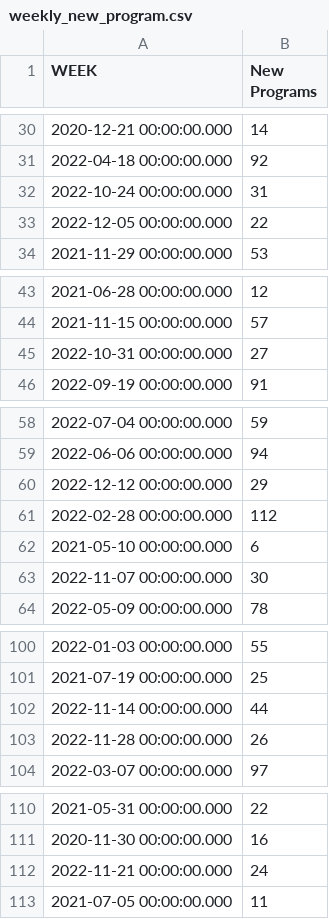
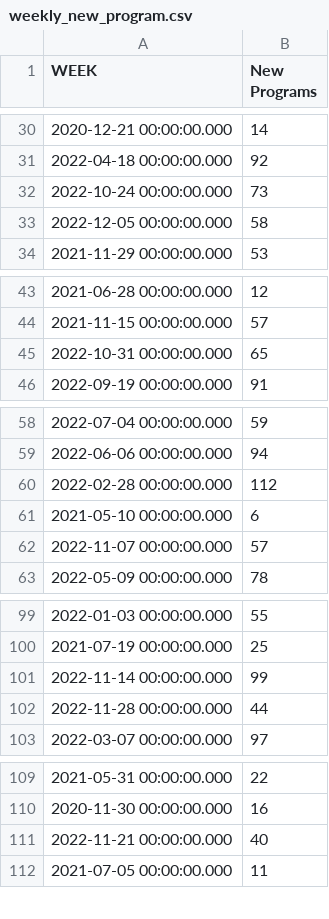
Before and after one commit to spire-fyi/spire_fyi, a CSV file: data/weekly_new_program.csv, drawn as a sheet; only a part is shown, gaps mark what is left out.

```diff
--- a/data/weekly_new_program.csv
+++ b/data/weekly_new_program.csv
@@ -31,4 +31,4 @@ WEEK,New Programs
 2022-04-18 00:00:00.000,92
-2022-10-24 00:00:00.000,31
-2022-12-05 00:00:00.000,22
+2022-10-24 00:00:00.000,73
+2022-12-05 00:00:00.000,58
 2021-11-29 00:00:00.000,53
@@ -44,3 +44,3 @@ WEEK,New Programs
 2021-11-15 00:00:00.000,57
-2022-10-31 00:00:00.000,27
+2022-10-31 00:00:00.000,65
 2022-09-19 00:00:00.000,91
@@ -59,6 +59,5 @@ WEEK,New Programs
 2022-06-06 00:00:00.000,94
-2022-12-12 00:00:00.000,29
 2022-02-28 00:00:00.000,112
 2021-05-10 00:00:00.000,6
-2022-11-07 00:00:00.000,30
+2022-11-07 00:00:00.000,57
 2022-05-09 00:00:00.000,78
@@ -101,4 +100,4 @@ WEEK,New Programs
 2021-07-19 00:00:00.000,25
-2022-11-14 00:00:00.000,44
-2022-11-28 00:00:00.000,26
+2022-11-14 00:00:00.000,99
+2022-11-28 00:00:00.000,44
 2022-03-07 00:00:00.000,97
@@ -111,3 +110,3 @@ WEEK,New Programs
 2020-11-30 00:00:00.000,16
-2022-11-21 00:00:00.000,24
+2022-11-21 00:00:00.000,40
 2021-07-05 00:00:00.000,11
```
Also changed, not shown: data/all_programs.csv, data/all_programs_new_users.csv, 17 other files.
